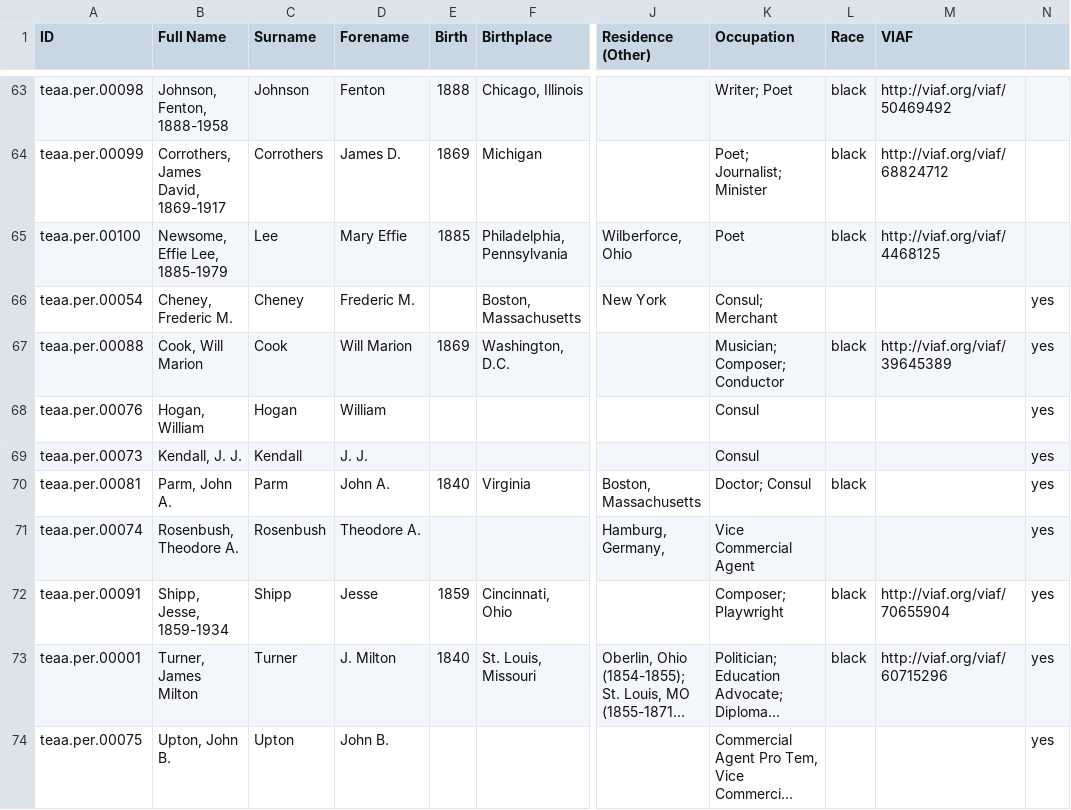
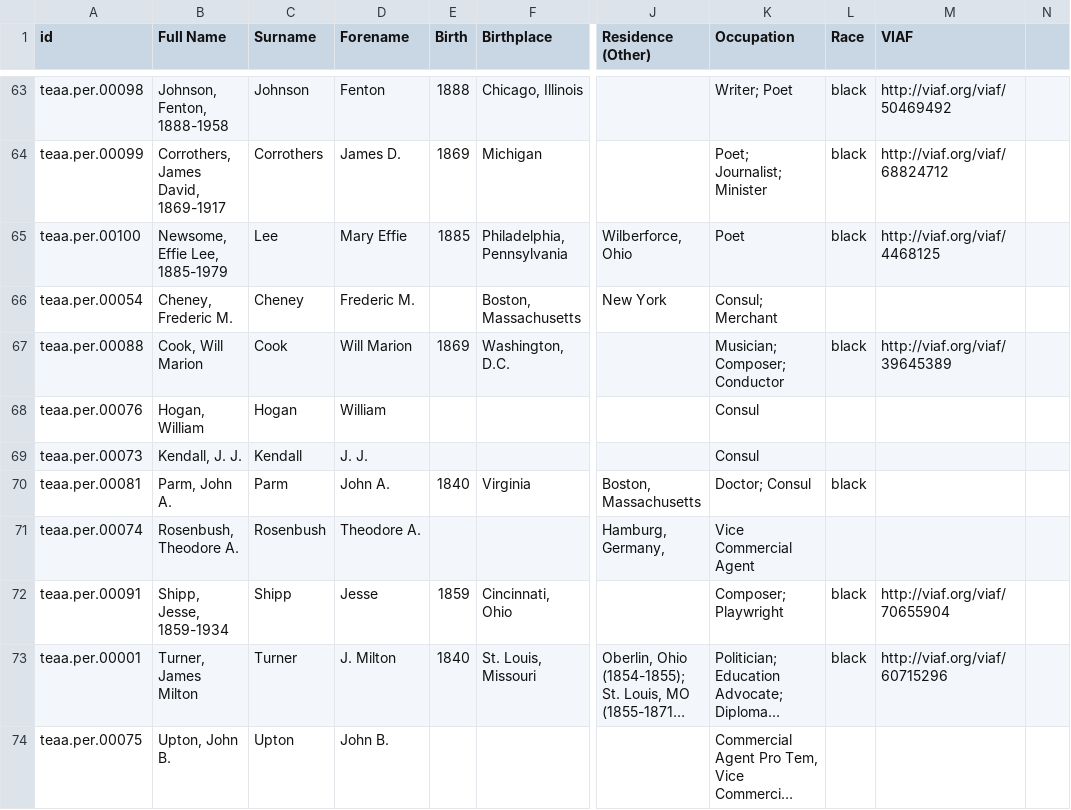
Before and after one commit to CDRH/data_teaa, a CSV file: source/csv/personography.csv, drawn as a sheet; only a part is shown, gaps mark what is left out; long unchanged cells end in …; the diff names each change by its address in the sheet, - before the commit and + after, or states it on an @@ line.

Commit message:
Update personography.csv

```diff
--- a/source/csv/personography.csv
+++ b/source/csv/personography.csv
-A1: ID
+A1: id
-N66:N74: yes
+N66:N74: (empty)
```
